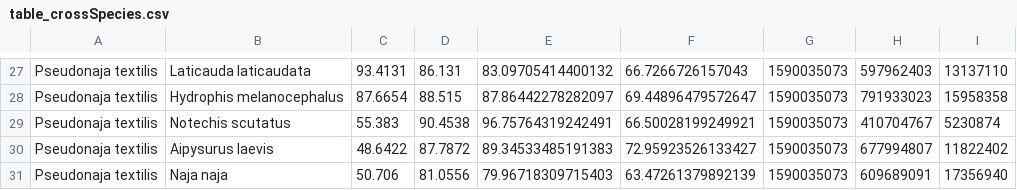
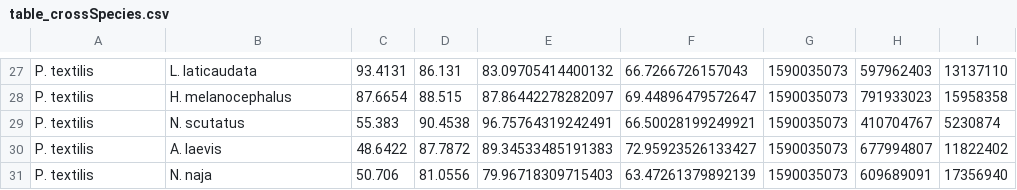
Before and after one commit to a-lud/snakes-demographic-history, a CSV file: results/table_crossSpecies.csv, drawn as a sheet; only a part is shown, gaps mark what is left out; the diff covers the shown part only; the diff names each change by its address in the sheet, - before the commit and + after, or states it on an @@ line.

```diff
--- a/results/table_crossSpecies.csv
+++ b/results/table_crossSpecies.csv
-A27:A31: Pseudonaja textilis
+A27:A31: P. textilis
-B27: Laticauda laticaudata
+B27: L. laticaudata
-B28: Hydrophis melanocephalus
+B28: H. melanocephalus
-B29: Notechis scutatus
+B29: N. scutatus
-B30: Aipysurus laevis
+B30: A. laevis
-B31: Naja naja
+B31: N. naja
```
Also changed, not shown: 1 added row, 1 removed row and 50 edited cells elsewhere in this file, results/table_crossSpecies_maxMin.csv, results/table_mainData.csv.
